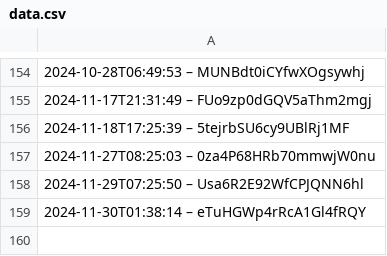
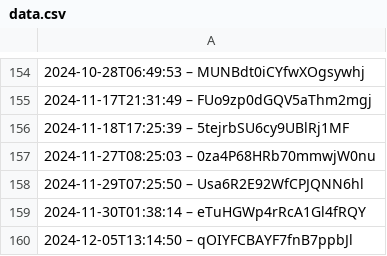
Before and after one commit to darkknight68/hyperliquid-trading-bot, a CSV file: data.csv, drawn as a sheet; only a part is shown, gaps mark what is left out; the diff names each change by its address in the sheet, - before the commit and + after, or states it on an @@ line.

Commit message:
temp(data.csv): experimental changes (to be removed)

```diff
--- a/data.csv
+++ b/data.csv
+row 160: 2024-12-05T13:14:50 – qOIYFCBAYF7fnB7ppbJl
```
